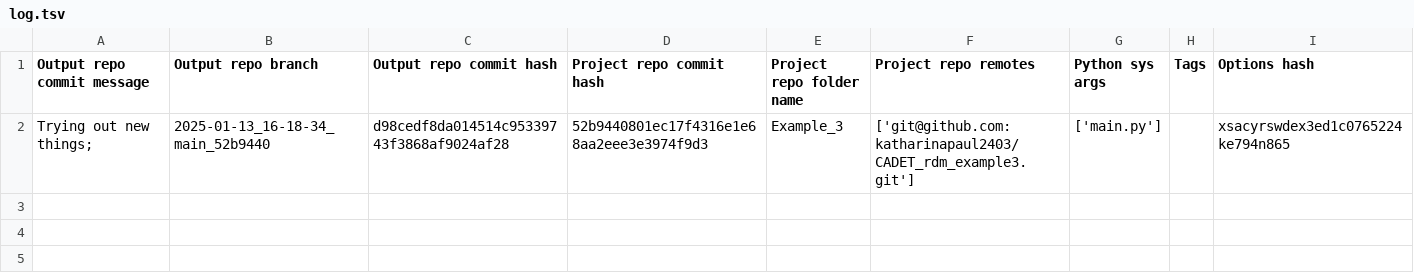
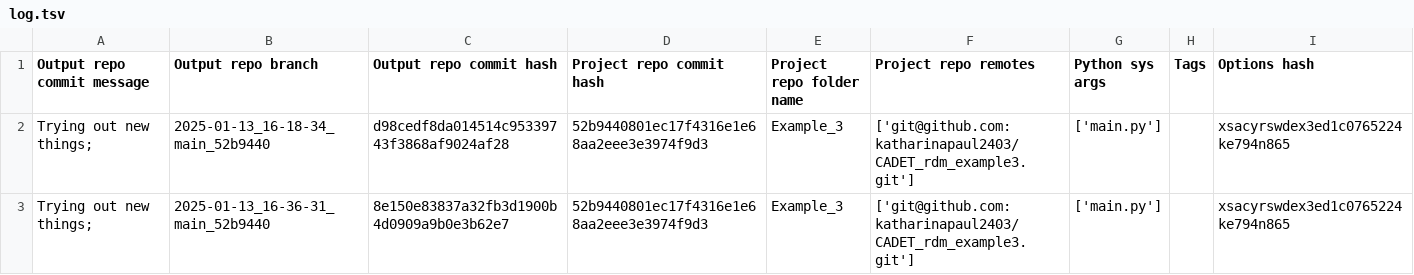
Before and after one commit to cadet/RDM-Example-Recycling-Techniques-Output, a TSV file: log.tsv, drawn as a sheet.

Commit message:
log for 'Trying out new things; ' of branch '2025-01-13_16-36-31_main_52b9440'

```diff
--- a/log.tsv
+++ b/log.tsv
@@ -2 +2,2 @@ Output repo commit message	Output repo branch	Output repo commit hash	Project re
 Trying out new things; 	2025-01-13_16-18-34_main_52b9440	d98cedf8da014514c95339743f3868af9024af28	52b9440801ec17f4316e1e68aa2eee3e3974f9d3	Example_3	['git@github.com:katharinapaul2403/CADET_rdm_example3.git']	['main.py']		xsacyrswdex3ed1c0765224ke794n865
+Trying out new things; 	2025-01-13_16-36-31_main_52b9440	8e150e83837a32fb3d1900b4d0909a9b0e3b62e7	52b9440801ec17f4316e1e68aa2eee3e3974f9d3	Example_3	['git@github.com:katharinapaul2403/CADET_rdm_example3.git']	['main.py']		xsacyrswdex3ed1c0765224ke794n865
```
Also changed, not shown: 6 other files.
